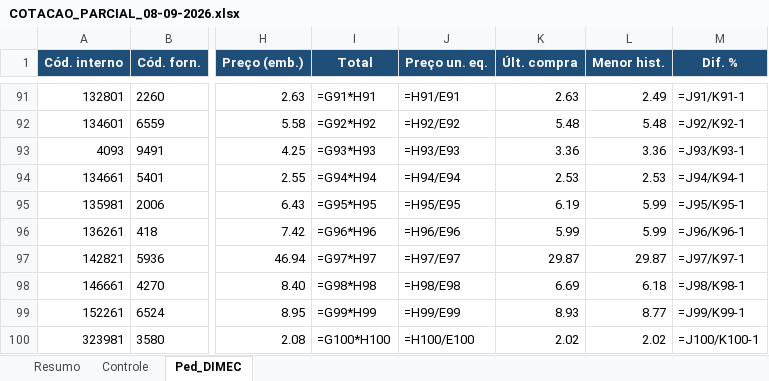
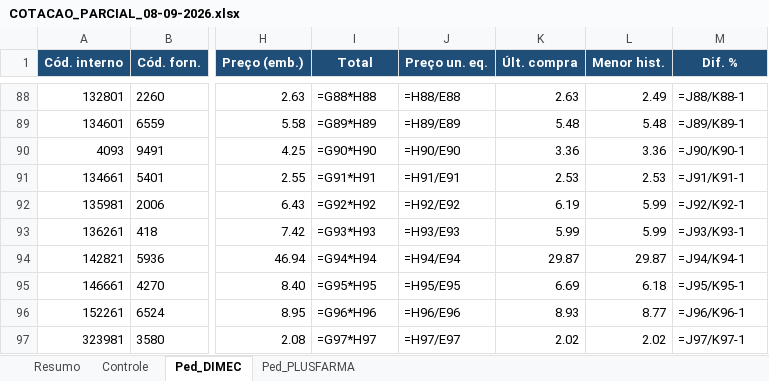
Before and after one commit to arthurrocha2025/farmarocha, an Excel workbook: cotacoes/2026-09-08/COTACAO_PARCIAL_08-09-2026.xlsx, sheet Ped_DIMEC, drawn as a sheet; only a part is shown, gaps mark what is left out; values as stored, in another font and other column widths than the file's, no borders; formulas without a stored value are shown as written; addresses are those after the commit; the diff covers the shown part only; the diff names each change by its address in the sheet, - before the commit and + after, or states it on an @@ line.

```diff
--- a/cotacoes/2026-09-08/COTACAO_PARCIAL_08-09-2026.xlsx (sheet Ped_DIMEC)
+++ b/cotacoes/2026-09-08/COTACAO_PARCIAL_08-09-2026.xlsx (sheet Ped_DIMEC)
+sheet tab: Ped_PLUSFARMA
-I88 (Total): =G91*H91
+I88 (Total): =G88*H88
-J88 (Preço un. eq.): =H91/E91
+J88 (Preço un. eq.): =H88/E88
-M88 (Dif. %): =J91/K91-1
+M88 (Dif. %): =J88/K88-1
-I89 (Total): =G92*H92
+I89 (Total): =G89*H89
-J89 (Preço un. eq.): =H92/E92
+J89 (Preço un. eq.): =H89/E89
-M89 (Dif. %): =J92/K92-1
+M89 (Dif. %): =J89/K89-1
-I90 (Total): =G93*H93
+I90 (Total): =G90*H90
-J90 (Preço un. eq.): =H93/E93
+J90 (Preço un. eq.): =H90/E90
-M90 (Dif. %): =J93/K93-1
+M90 (Dif. %): =J90/K90-1
-I91 (Total): =G94*H94
+I91 (Total): =G91*H91
-J91 (Preço un. eq.): =H94/E94
+J91 (Preço un. eq.): =H91/E91
-M91 (Dif. %): =J94/K94-1
+M91 (Dif. %): =J91/K91-1
-I92 (Total): =G95*H95
+I92 (Total): =G92*H92
-J92 (Preço un. eq.): =H95/E95
+J92 (Preço un. eq.): =H92/E92
-M92 (Dif. %): =J95/K95-1
+M92 (Dif. %): =J92/K92-1
-I93 (Total): =G96*H96
+I93 (Total): =G93*H93
-J93 (Preço un. eq.): =H96/E96
+J93 (Preço un. eq.): =H93/E93
-M93 (Dif. %): =J96/K96-1
+M93 (Dif. %): =J93/K93-1
-I94 (Total): =G97*H97
+I94 (Total): =G94*H94
-J94 (Preço un. eq.): =H97/E97
+J94 (Preço un. eq.): =H94/E94
-M94 (Dif. %): =J97/K97-1
+M94 (Dif. %): =J94/K94-1
-I95 (Total): =G98*H98
+I95 (Total): =G95*H95
-J95 (Preço un. eq.): =H98/E98
+J95 (Preço un. eq.): =H95/E95
-M95 (Dif. %): =J98/K98-1
+M95 (Dif. %): =J95/K95-1
-I96 (Total): =G99*H99
+I96 (Total): =G96*H96
-J96 (Preço un. eq.): =H99/E99
+J96 (Preço un. eq.): =H96/E96
-M96 (Dif. %): =J99/K99-1
+M96 (Dif. %): =J96/K96-1
-I97 (Total): =G100*H100
+I97 (Total): =G97*H97
-J97 (Preço un. eq.): =H100/E100
+J97 (Preço un. eq.): =H97/E97
-M97 (Dif. %): =J100/K100-1
+M97 (Dif. %): =J97/K97-1
```
Also changed, not shown: 28 removed rows and 766 edited cells elsewhere in this sheet, sheet Controle, sheet Resumo, 1 other file.
